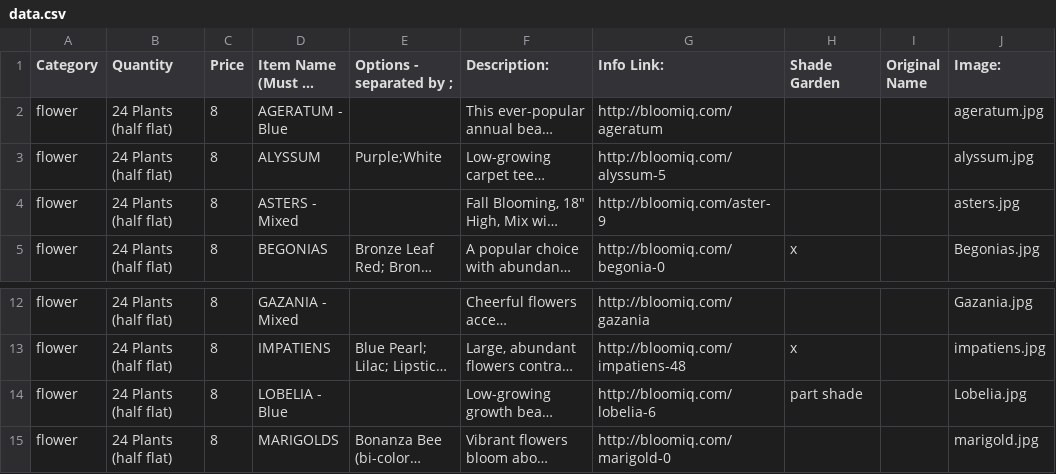
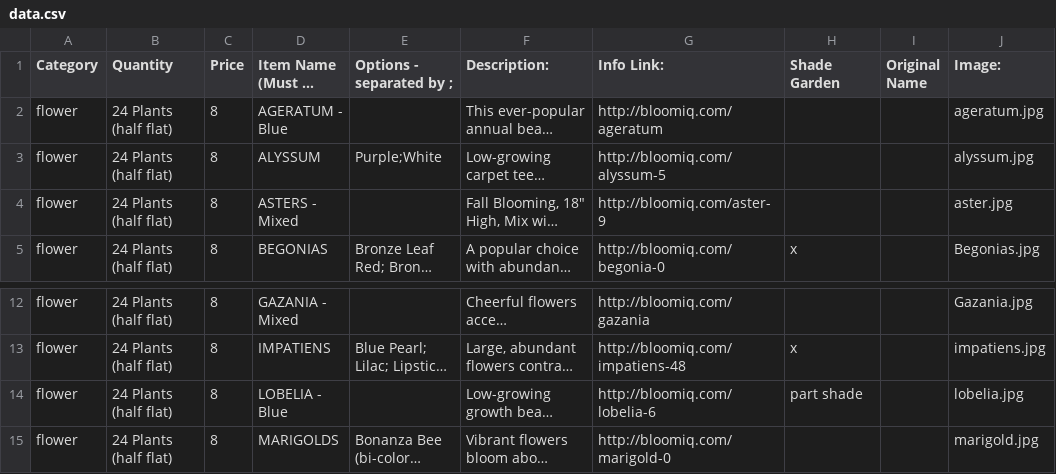
Before and after one commit to kjpgit/mgflowersale, a CSV file: src/data.csv, drawn as a sheet; only a part is shown, gaps mark what is left out; long unchanged cells end in …; the diff names each change by its address in the sheet, - before the commit and + after, or states it on an @@ line.

```diff
--- a/src/data.csv
+++ b/src/data.csv
-J4 (Image:): asters.jpg
+J4 (Image:): aster.jpg
-J14 (Image:): Lobelia.jpg
+J14 (Image:): lobelia.jpg
```
Also changed, not shown: 1 other file.
